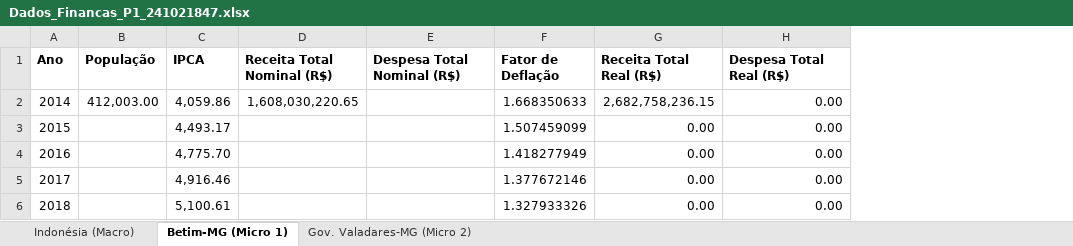
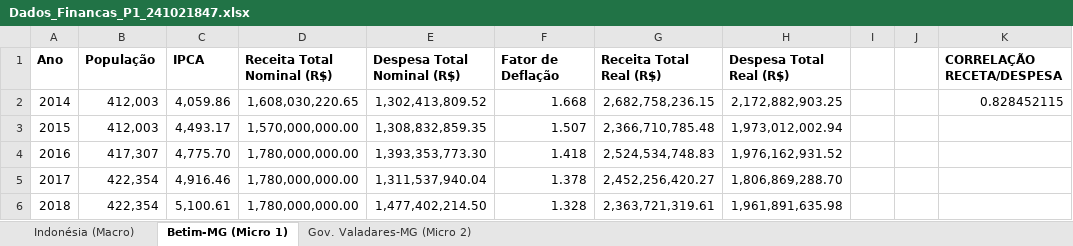
Before and after one commit to marcosviniciusmenezes500-commits/Financas_Publicas_P1_241021847, an Excel workbook: Dados_Financas_P1_241021847.xlsx, sheet Betim-MG (Micro 1), drawn as a sheet; only a part is shown; values as stored, in another font and other column widths than the file's, no borders; the diff covers the shown part only; the diff names each change by its address in the sheet, - before the commit and + after, or states it on an @@ line.

```diff
--- a/Dados_Financas_P1_241021847.xlsx (sheet Betim-MG (Micro 1))
+++ b/Dados_Financas_P1_241021847.xlsx (sheet Betim-MG (Micro 1))
+column I, empty
+column J, empty
+column K (CORRELAÇÃO RECETA/DESPESA), row 2: 0.828452115
-B2 (População): 412,003.00
+B2 (População): 412,003
-E2 (Despesa Total Nominal (R$)): (empty)
+E2 (Despesa Total Nominal (R$)): 1,302,413,809.52
-F2 (Fator de Deflação): 1.668350633
+F2 (Fator de Deflação): 1.668
-H2 (Despesa Total Real (R$)): 0.00
+H2 (Despesa Total Real (R$)): 2,172,882,903.25
-B3 (População): (empty)
+B3 (População): 412,003
-D3 (Receita Total Nominal (R$)): (empty)
+D3 (Receita Total Nominal (R$)): 1,570,000,000.00
-E3 (Despesa Total Nominal (R$)): (empty)
+E3 (Despesa Total Nominal (R$)): 1,308,832,859.35
-F3 (Fator de Deflação): 1.507459099
+F3 (Fator de Deflação): 1.507
-G3 (Receita Total Real (R$)): 0.00
+G3 (Receita Total Real (R$)): 2,366,710,785.48
-H3 (Despesa Total Real (R$)): 0.00
+H3 (Despesa Total Real (R$)): 1,973,012,002.94
-B4 (População): (empty)
+B4 (População): 417,307
-D4:D6 (Receita Total Nominal (R$)): (empty)
+D4:D6 (Receita Total Nominal (R$)): 1,780,000,000.00
-E4 (Despesa Total Nominal (R$)): (empty)
+E4 (Despesa Total Nominal (R$)): 1,393,353,773.30
-F4 (Fator de Deflação): 1.418277949
+F4 (Fator de Deflação): 1.418
-G4 (Receita Total Real (R$)): 0.00
+G4 (Receita Total Real (R$)): 2,524,534,748.83
-H4 (Despesa Total Real (R$)): 0.00
+H4 (Despesa Total Real (R$)): 1,976,162,931.52
-B5:B6 (População): (empty)
+B5:B6 (População): 422,354
-E5 (Despesa Total Nominal (R$)): (empty)
+E5 (Despesa Total Nominal (R$)): 1,311,537,940.04
-F5 (Fator de Deflação): 1.377672146
+F5 (Fator de Deflação): 1.378
-G5 (Receita Total Real (R$)): 0.00
+G5 (Receita Total Real (R$)): 2,452,256,420.27
-H5 (Despesa Total Real (R$)): 0.00
+H5 (Despesa Total Real (R$)): 1,806,869,288.70
-E6 (Despesa Total Nominal (R$)): (empty)
+E6 (Despesa Total Nominal (R$)): 1,477,402,214.50
-F6 (Fator de Deflação): 1.327933326
+F6 (Fator de Deflação): 1.328
-G6 (Receita Total Real (R$)): 0.00
+G6 (Receita Total Real (R$)): 2,363,721,319.61
-H6 (Despesa Total Real (R$)): 0.00
+H6 (Despesa Total Real (R$)): 1,961,891,635.98
```
Also changed, not shown: 1 removed row and 30 edited cells elsewhere in this sheet, sheet Gov. Valadares-MG (Micro 2), sheet Indonésia (Macro), charts or pictures.
